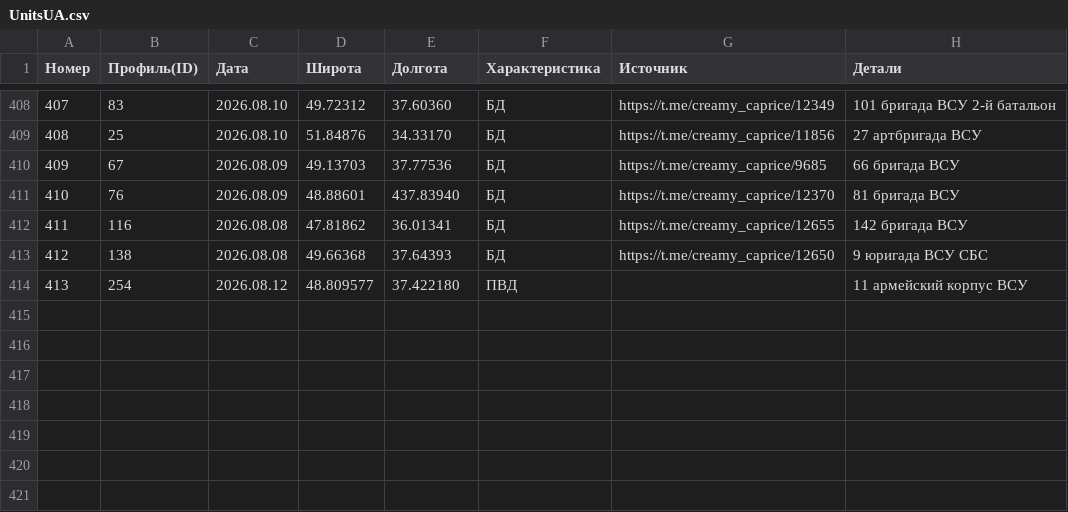
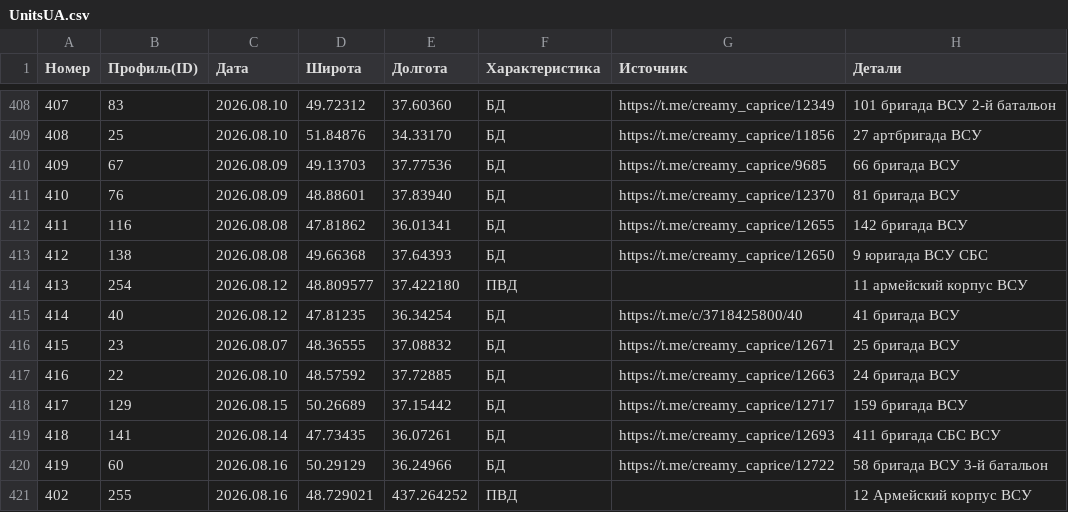
Before and after one commit to mini-krowka/mapsite, a CSV file: kml/Geolocations/UnitsUA.csv, drawn as a sheet; only a part is shown, gaps mark what is left out.

Commit message:
Add files via upload

```diff
--- a/kml/Geolocations/UnitsUA.csv
+++ b/kml/Geolocations/UnitsUA.csv
@@ -410,3 +410,3 @@
 409,67,2026.08.09,49.13703,37.77536,БД,https://t.me/creamy_caprice/9685,66 бригада ВСУ
-410,76,2026.08.09,48.88601,437.83940,БД,https://t.me/creamy_caprice/12370,81 бригада ВСУ
+410,76,2026.08.09,48.88601,37.83940,БД,https://t.me/creamy_caprice/12370,81 бригада ВСУ
 411,116,2026.08.08,47.81862,36.01341,БД,https://t.me/creamy_caprice/12655,142 бригада ВСУ
@@ -414 +414,8 @@
 413,254,2026.08.12,48.809577,37.422180,ПВД,,11 армейский корпус ВСУ
+414,40,2026.08.12,47.81235,36.34254,БД,https://t.me/c/3718425800/40,41 бригада ВСУ
+415,23,2026.08.07,48.36555,37.08832,БД,https://t.me/creamy_caprice/12671,25 бригада ВСУ
+416,22,2026.08.10,48.57592,37.72885,БД,https://t.me/creamy_caprice/12663,24 бригада ВСУ
+417,129,2026.08.15,50.26689,37.15442,БД,https://t.me/creamy_caprice/12717,159 бригада ВСУ
+418,141,2026.08.14,47.73435,36.07261,БД,https://t.me/creamy_caprice/12693,411 бригада СБС ВСУ
+419,60,2026.08.16,50.29129,36.24966,БД,https://t.me/creamy_caprice/12722,58 бригада ВСУ 3-й батальон
+402,255,2026.08.16,48.729021,437.264252,ПВД,,12 Армейский корпус ВСУ
```
